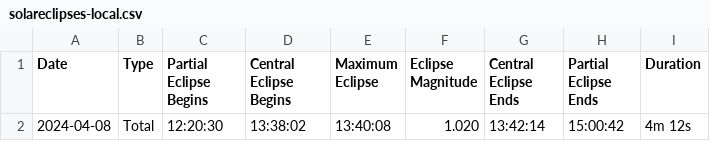
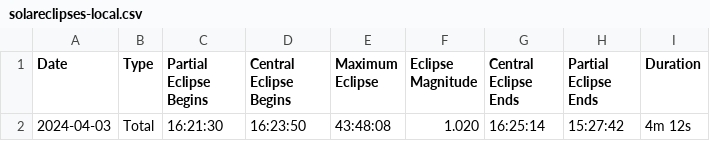
Before and after one commit to penner42/eclipse_shooter, a CSV file: solareclipses-local.csv, drawn as a sheet; the diff names each change by its address in the sheet, - before the commit and + after, or states it on an @@ line.

```diff
--- a/solareclipses-local.csv
+++ b/solareclipses-local.csv
-A2 (Date): 2024-04-08
+A2 (Date): 2024-04-03
-C2 (Partial Eclipse Begins): 12:20:30
+C2 (Partial Eclipse Begins): 16:21:30
-D2 (Central Eclipse Begins): 13:38:02
+D2 (Central Eclipse Begins): 16:23:50
-E2 (Maximum Eclipse): 13:40:08
+E2 (Maximum Eclipse): 43:48:08
-G2 (Central Eclipse Ends): 13:42:14
+G2 (Central Eclipse Ends): 16:25:14
-H2 (Partial Eclipse Ends): 15:00:42
+H2 (Partial Eclipse Ends): 15:27:42
```
Also changed, not shown: 4 other files.
